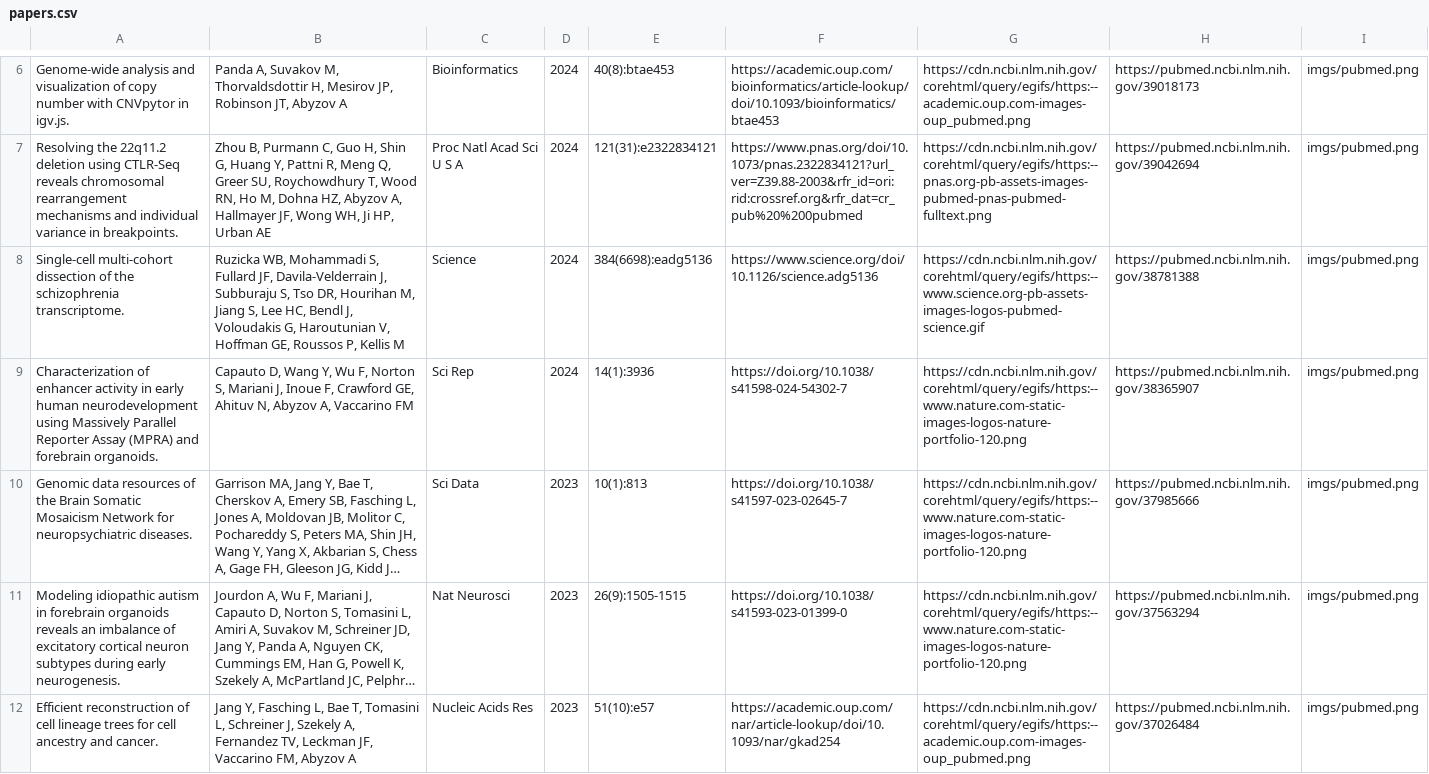
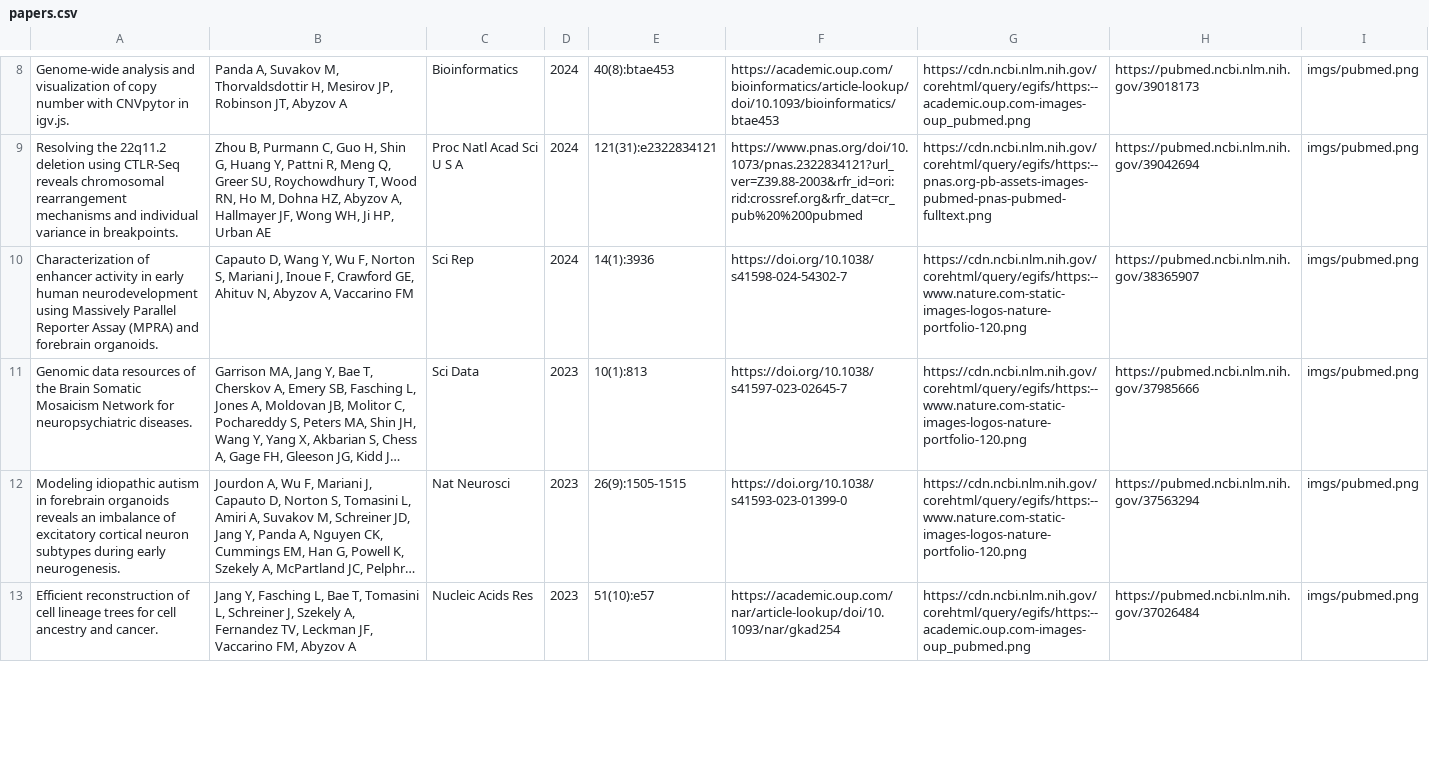
Before and after one commit to abyzovlab/Web-page, a CSV file: papers.csv, drawn as a sheet; only a part is shown, gaps mark what is left out; long unchanged cells end in …; removed rows and columns are numbered as before the commit, all else as after; the diff covers the shown part only; the diff names each change by its address in the sheet, - before the commit and + after, or states it on an @@ line.

```diff
--- a/papers.csv
+++ b/papers.csv
-row 8: Single-cell multi-cohort dissection of the schizophrenia transcriptome. | Ruzicka WB, Mohammadi S, Fullard JF, Davila-Velderrain J, Subburaju S, Tso DR, Hourihan M, Jiang S, Lee HC, Bendl J, Voloudakis G, Haroutunian V, Hoffman GE, Roussos P, Kellis M | Science | 2024 | 384(6698):eadg5136 | https://www.science.org/doi/10.1126/science.adg5136 | https://cdn.ncbi.nlm.nih.gov/corehtml/query/egifs/https:--www.science.org-pb-assets-images-logos-pubmed-science.gif | https://pubmed.ncbi.nlm.nih.gov/38781388 | imgs/pubmed.png
```
Also changed, not shown: 2 added rows and 4 edited cells elsewhere in this file, 1 other file.
